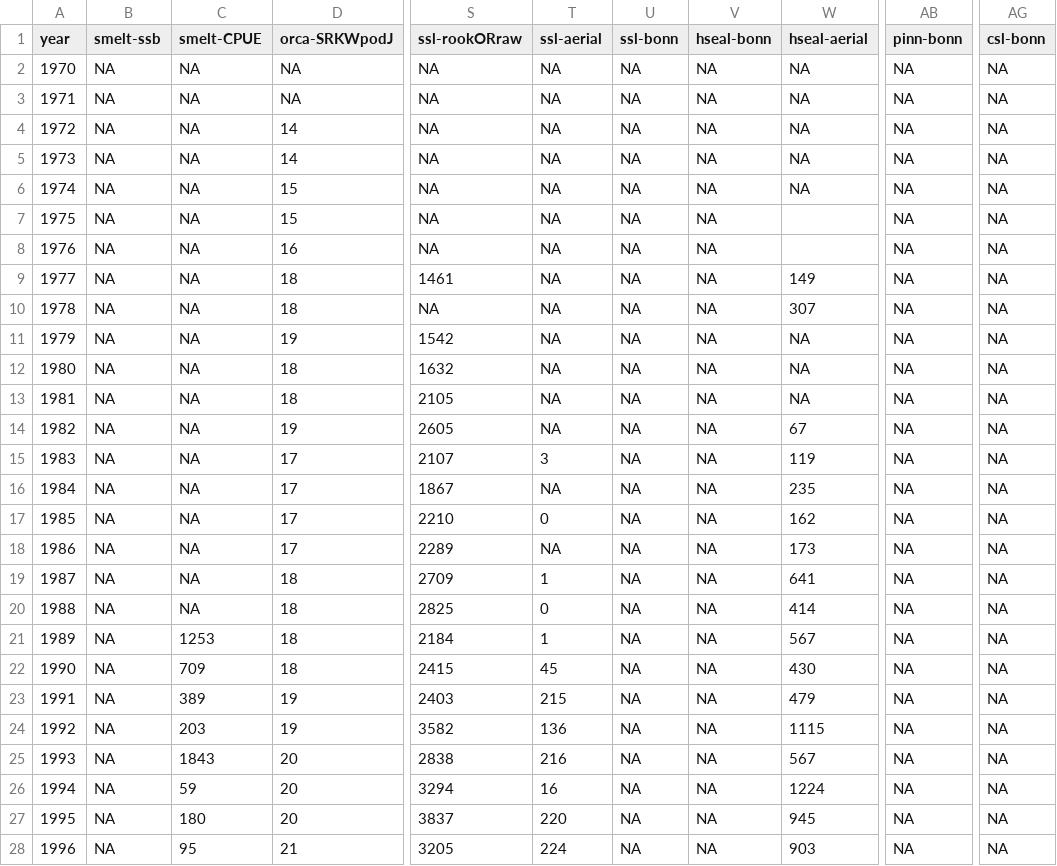
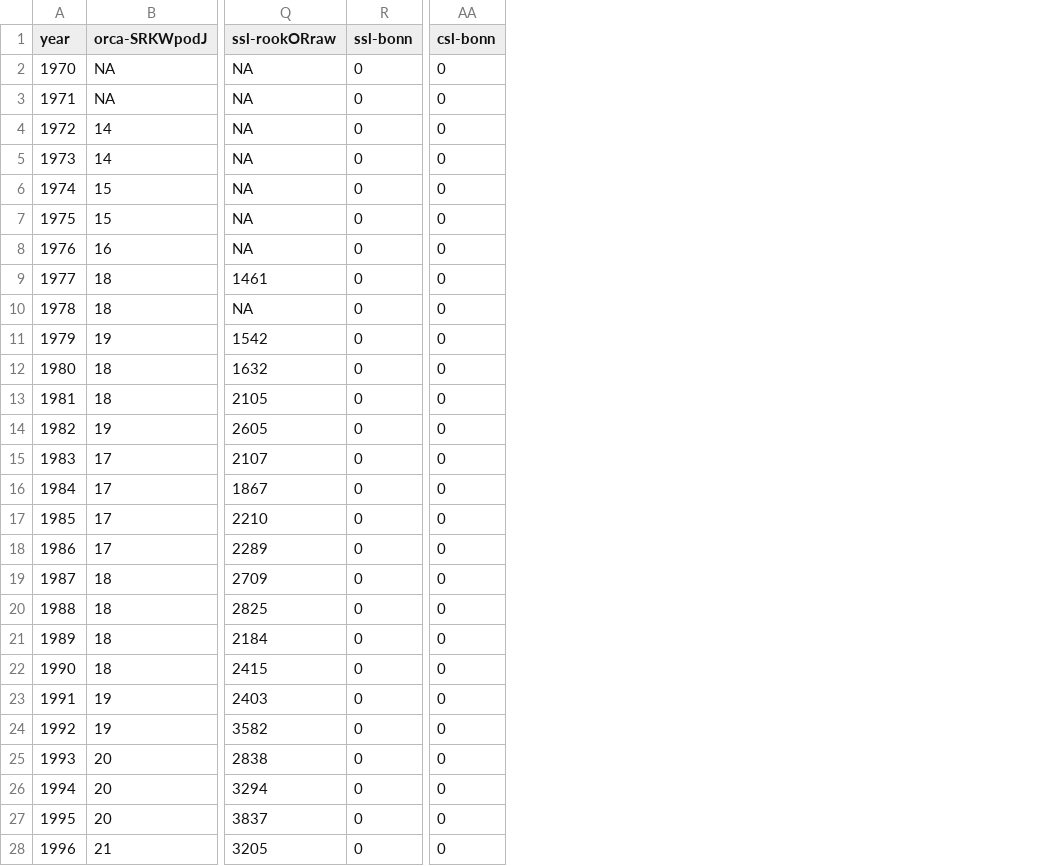
Before and after one commit to alisoniles/Coordinated-Recoveries-GitHub, a CSV file: CORE EDM analysis/Data/csv_data/CORE_2020_data_ESU.csv, drawn as a sheet; only a part is shown, gaps mark what is left out; removed rows and columns are numbered as before the commit, all else as after; the diff covers the shown part only; the diff names each change by its address in the sheet, - before the commit and + after, or states it on an @@ line.

Commit message:
Data simplified
Removed smelt time series, aerial pinniped sparse data and harbor seals at bonn. Also removed the total sealions at bonneville.

```diff
--- a/CORE EDM analysis/Data/csv_data/CORE_2020_data_ESU.csv
+++ b/CORE EDM analysis/Data/csv_data/CORE_2020_data_ESU.csv
-column B (smelt-ssb), rows 2-28: all NA
-column C (smelt-CPUE), rows 2-28: NA | NA | NA | NA | NA | NA | NA | NA | NA | NA | NA | NA | NA | NA | NA | NA | NA | NA | NA | 1253 | 709 | 389 | 203 | 1843 | 59 | 180 | 95
-column T (ssl-aerial), rows 2-28: NA | NA | NA | NA | NA | NA | NA | NA | NA | NA | NA | NA | NA | 3 | NA | 0 | NA | 1 | 0 | 1 | 45 | 215 | 136 | 216 | 16 | 220 | 224
-column V (hseal-bonn), rows 2-28: all NA
-column W (hseal-aerial), rows 2-28: NA | NA | NA | NA | NA |  |  | 149 | 307 | NA | NA | NA | 67 | 119 | 235 | 162 | 173 | 641 | 414 | 567 | 430 | 479 | 1115 | 567 | 1224 | 945 | 903
-column AB (pinn-bonn), rows 2-28: all NA
-R2:R28 (ssl-bonn): NA
+R2:R28 (ssl-bonn): 0
-AA2:AA28 (csl-bonn): NA
+AA2:AA28 (csl-bonn): 0
```
Also changed, not shown: 10 edited cells elsewhere in this file, 3 other files.
